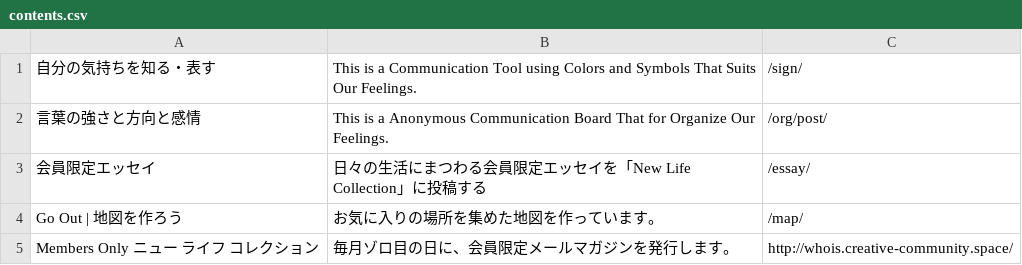
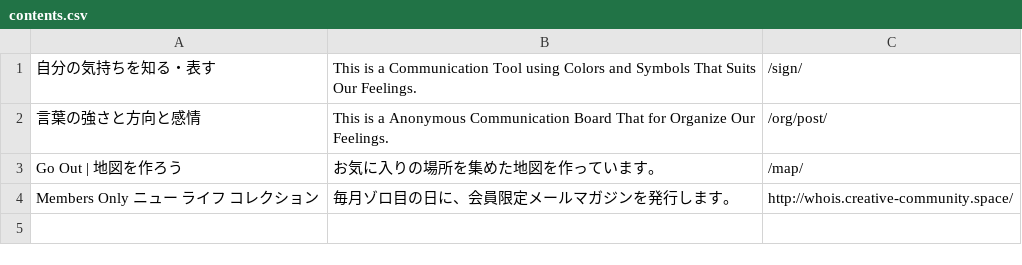
Before and after one commit to creative-community-pehu/index, a CSV file: faqs/contents.csv, drawn as a sheet; the diff names each change by its address in the sheet, - before the commit and + after, or states it on an @@ line.

Commit message:
Update contents.csv

```diff
--- a/faqs/contents.csv
+++ b/faqs/contents.csv
-row 3: 会員限定エッセイ | 日々の生活にまつわる会員限定エッセイを「New Life Collection」に投稿する | /essay/
```
